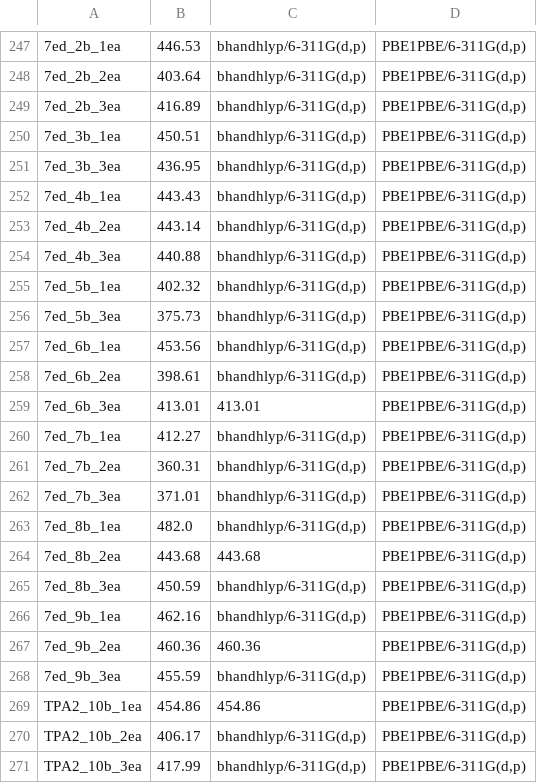
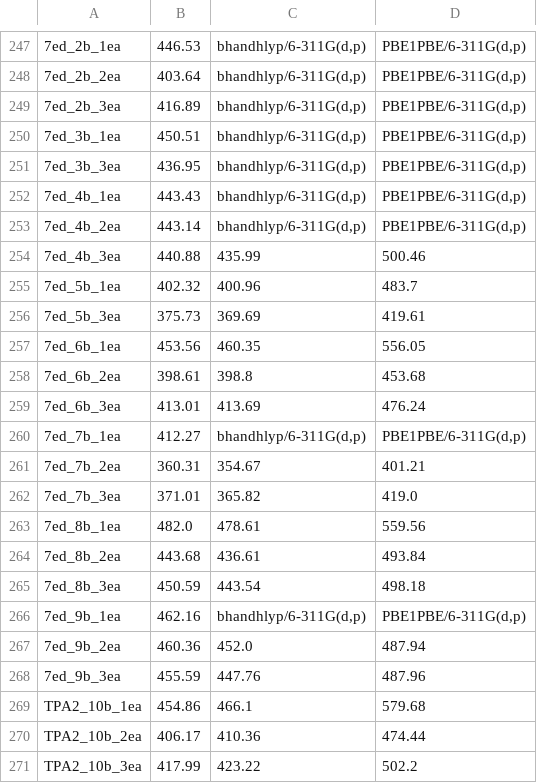
Before and after one commit to Awallace3/Dyes, a CSV file: out3.csv, drawn as a sheet; only a part is shown, gaps mark what is left out; the diff covers the shown part only; the diff names each change by its address in the sheet, - before the commit and + after, or states it on an @@ line.

```diff
--- a/out3.csv
+++ b/out3.csv
-C254: bhandhlyp/6-311G(d,p)
+C254: 435.99
-D254: PBE1PBE/6-311G(d,p)
+D254: 500.46
-C255: bhandhlyp/6-311G(d,p)
+C255: 400.96
-D255: PBE1PBE/6-311G(d,p)
+D255: 483.7
-C256: bhandhlyp/6-311G(d,p)
+C256: 369.69
-D256: PBE1PBE/6-311G(d,p)
+D256: 419.61
-C257: bhandhlyp/6-311G(d,p)
+C257: 460.35
-D257: PBE1PBE/6-311G(d,p)
+D257: 556.05
-C258: bhandhlyp/6-311G(d,p)
+C258: 398.8
-D258: PBE1PBE/6-311G(d,p)
+D258: 453.68
-C259: 413.01
+C259: 413.69
-D259: PBE1PBE/6-311G(d,p)
+D259: 476.24
-C261: bhandhlyp/6-311G(d,p)
+C261: 354.67
-D261: PBE1PBE/6-311G(d,p)
+D261: 401.21
-C262: bhandhlyp/6-311G(d,p)
+C262: 365.82
-D262: PBE1PBE/6-311G(d,p)
+D262: 419.0
-C263: bhandhlyp/6-311G(d,p)
+C263: 478.61
-D263: PBE1PBE/6-311G(d,p)
+D263: 559.56
-C264: 443.68
+C264: 436.61
-D264: PBE1PBE/6-311G(d,p)
+D264: 493.84
-C265: bhandhlyp/6-311G(d,p)
+C265: 443.54
-D265: PBE1PBE/6-311G(d,p)
+D265: 498.18
-C267: 460.36
+C267: 452.0
-D267: PBE1PBE/6-311G(d,p)
+D267: 487.94
-C268: bhandhlyp/6-311G(d,p)
+C268: 447.76
-D268: PBE1PBE/6-311G(d,p)
+D268: 487.96
-C269: 454.86
+C269: 466.1
-D269: PBE1PBE/6-311G(d,p)
+D269: 579.68
-C270: bhandhlyp/6-311G(d,p)
+C270: 410.36
-D270: PBE1PBE/6-311G(d,p)
+D270: 474.44
-C271: bhandhlyp/6-311G(d,p)
+C271: 423.22
-D271: PBE1PBE/6-311G(d,p)
+D271: 502.2
```
Also changed, not shown: 10 added rows, 1 removed row and 85 edited cells elsewhere in this file, 3 other files.
